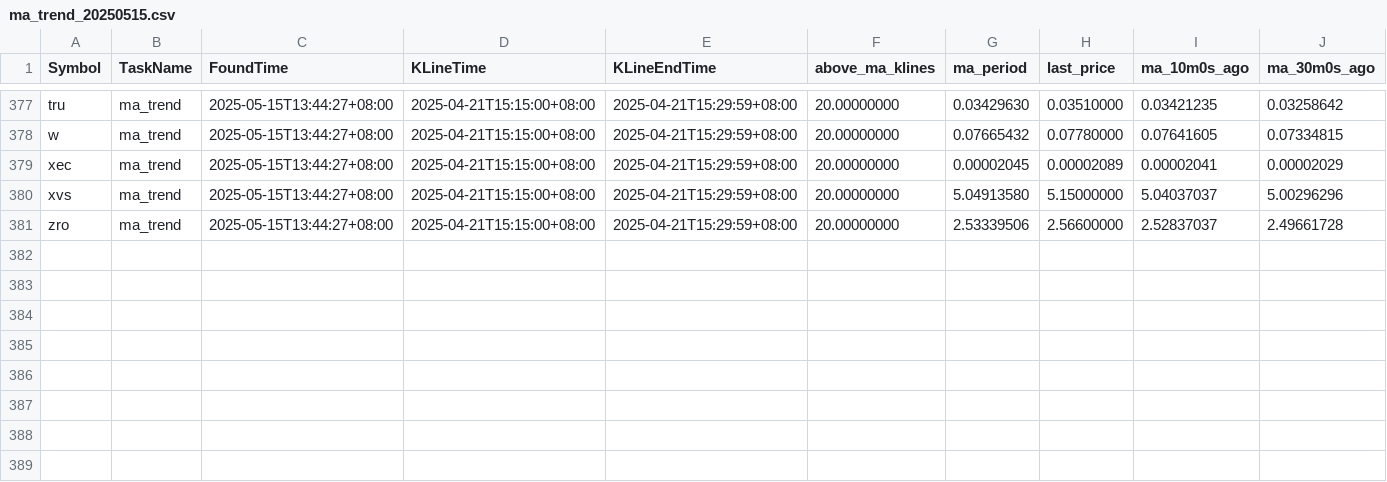
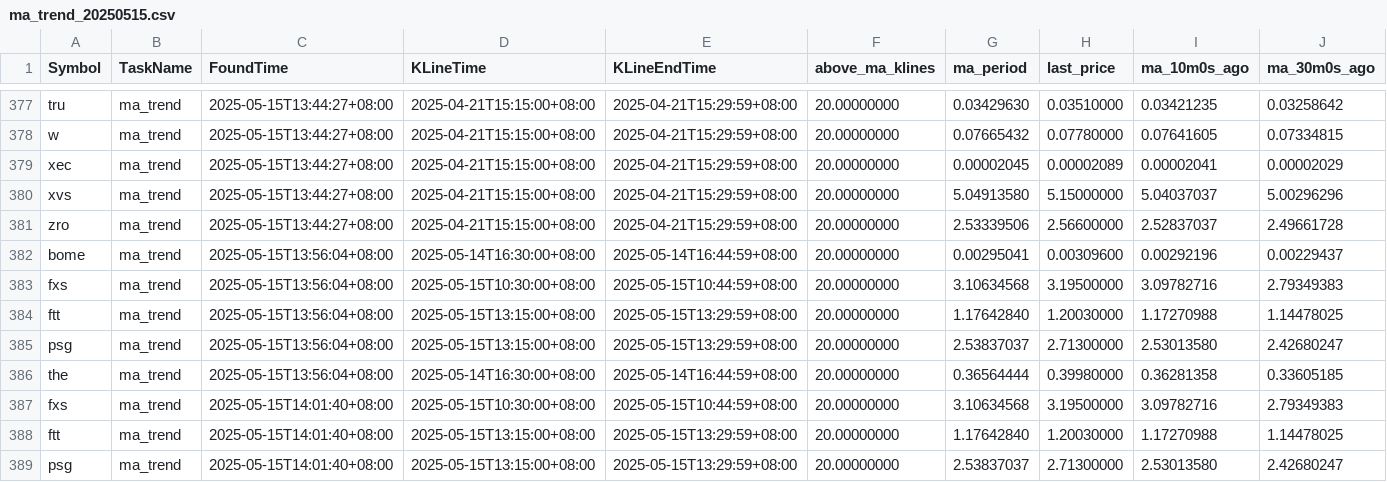
Before and after one commit to web3qt/data4Trend, a CSV file: trend_results/ma_trend/ma_trend_20250515.csv, drawn as a sheet; only a part is shown, gaps mark what is left out; rows hold the shown columns only; the diff names each change by its address in the sheet, - before the commit and + after, or states it on an @@ line.

```diff
--- a/trend_results/ma_trend/ma_trend_20250515.csv
+++ b/trend_results/ma_trend/ma_trend_20250515.csv
+row 382: bome | ma_trend | 2025-05-15T13:56:04+08:00 | 2025-05-14T16:30:00+08:00 | 2025-05-14T16:44:59+08:00 | 20.00000000 | 0.00295041 | 0.00309600 | 0.00292196 | 0.00229437
+row 383: fxs | ma_trend | 2025-05-15T13:56:04+08:00 | 2025-05-15T10:30:00+08:00 | 2025-05-15T10:44:59+08:00 | 20.00000000 | 3.10634568 | 3.19500000 | 3.09782716 | 2.79349383
+row 384: ftt | ma_trend | 2025-05-15T13:56:04+08:00 | 2025-05-15T13:15:00+08:00 | 2025-05-15T13:29:59+08:00 | 20.00000000 | 1.17642840 | 1.20030000 | 1.17270988 | 1.14478025
+row 385: psg | ma_trend | 2025-05-15T13:56:04+08:00 | 2025-05-15T13:15:00+08:00 | 2025-05-15T13:29:59+08:00 | 20.00000000 | 2.53837037 | 2.71300000 | 2.53013580 | 2.42680247
+row 386: the | ma_trend | 2025-05-15T13:56:04+08:00 | 2025-05-14T16:30:00+08:00 | 2025-05-14T16:44:59+08:00 | 20.00000000 | 0.36564444 | 0.39980000 | 0.36281358 | 0.33605185
+row 387: fxs | ma_trend | 2025-05-15T14:01:40+08:00 | 2025-05-15T10:30:00+08:00 | 2025-05-15T10:44:59+08:00 | 20.00000000 | 3.10634568 | 3.19500000 | 3.09782716 | 2.79349383
+row 388: ftt | ma_trend | 2025-05-15T14:01:40+08:00 | 2025-05-15T13:15:00+08:00 | 2025-05-15T13:29:59+08:00 | 20.00000000 | 1.17642840 | 1.20030000 | 1.17270988 | 1.14478025
+row 389: psg | ma_trend | 2025-05-15T14:01:40+08:00 | 2025-05-15T13:15:00+08:00 | 2025-05-15T13:29:59+08:00 | 20.00000000 | 2.53837037 | 2.71300000 | 2.53013580 | 2.42680247
```
Also changed, not shown: 11 other files.
